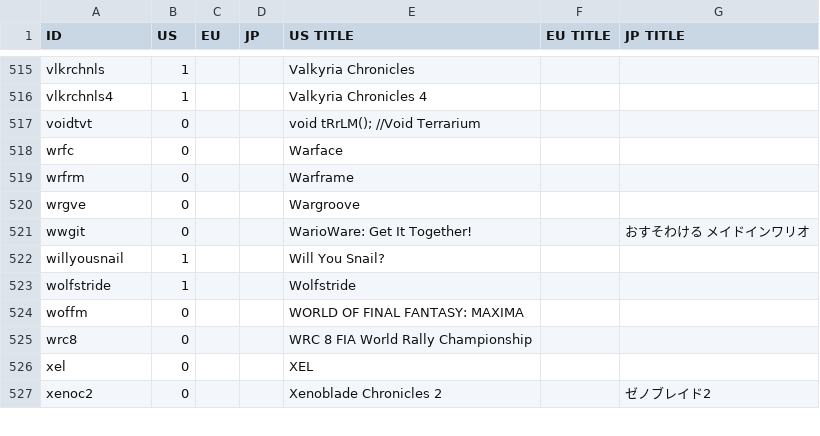
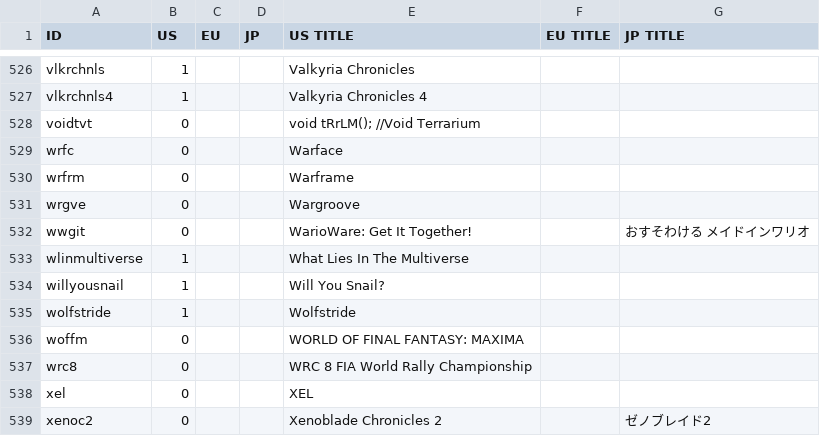
Before and after one commit to ninstar/Rich-Presence-U-DB, a CSV file: titles/hac.csv, drawn as a sheet; only a part is shown, gaps mark what is left out; the diff covers the shown part only.

Commit message:
12 New Nintendo Switch entries
BROK the InvestiGator
Everybody 1-2-Switch!
Ghost Trick: Phantom Detective
Just Shapes & Beats
Mad Rat Dead
Polyroll
Scarlet Hood and the Wicked Wood
Snake Pass
Taiko no Tatsujin: Rhythm Festival
Toree 3D
Trash Quest
What Lies In The Multiverse

```diff
--- a/titles/hac.csv
+++ b/titles/hac.csv
@@ -521,2 +532,3 @@ wrgve,0,,,Wargroove,,
 wwgit,0,,,WarioWare: Get It Together!,,おすそわける　メイドインワリオ
+wlinmultiverse,1,,,What Lies In The Multiverse,,
 willyousnail,1,,,Will You Snail?,,
```
Also changed, not shown: 11 added rows elsewhere in this file.
